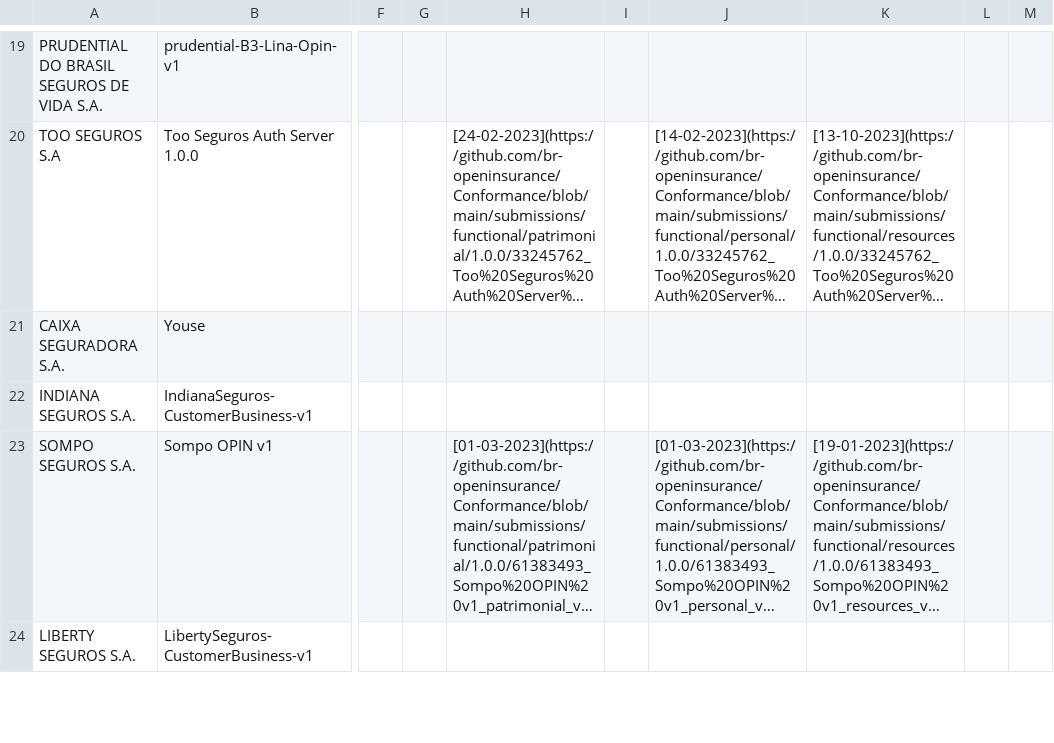
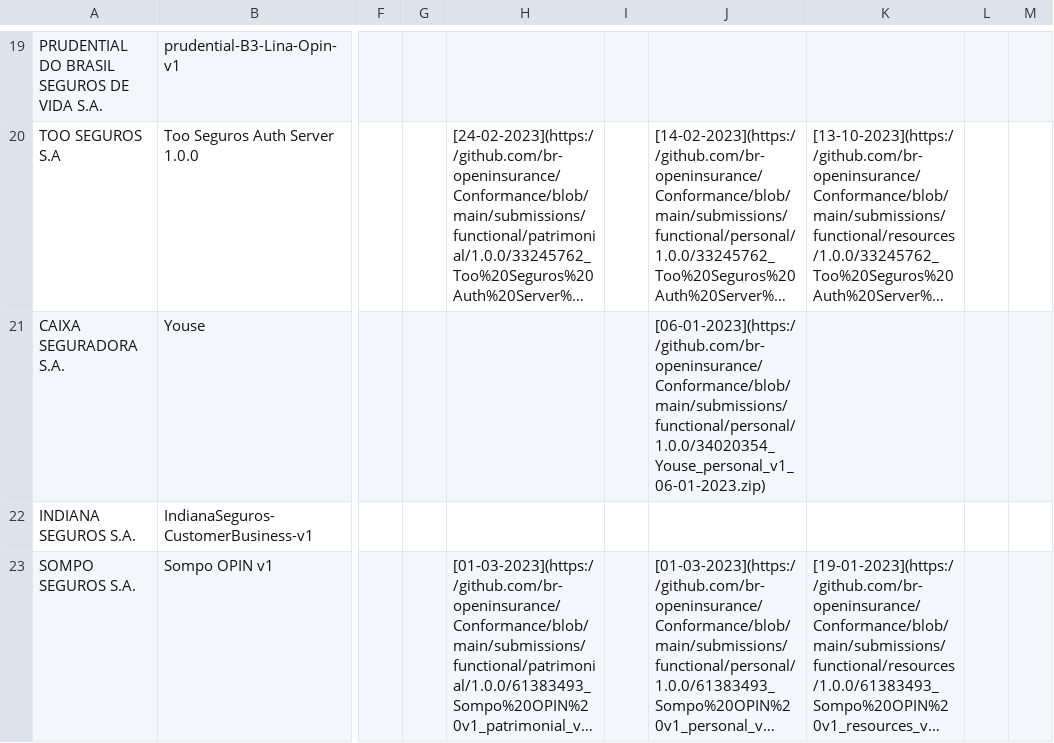
Before and after one commit to br-openinsurance/Conformance, a CSV file: results/phase2/legacy/phase2-legacy-conformance-table.csv, drawn as a sheet; only a part is shown, gaps mark what is left out; the shorter side is filled out with more unchanged rows; long unchanged cells end in …; the diff covers the shown part only; the diff names each change by its address in the sheet, - before the commit and + after, or states it on an @@ line.

```diff
--- a/results/phase2/legacy/phase2-legacy-conformance-table.csv
+++ b/results/phase2/legacy/phase2-legacy-conformance-table.csv
-J21: (empty)
+J21: [06-01-2023](https://github.com/br-openinsurance/Conformance/blob/main/submissions/functional/personal/1.0.0/34020354_Youse_personal_v1_06-01-2023.zip)
```
Also changed, not shown: 1 removed row and 2 edited cells elsewhere in this file, results/phase2/current/phase2-current-data.csv, results/phase2/legacy/phase2-legacy-conformance-dump.csv, 1 other file.
